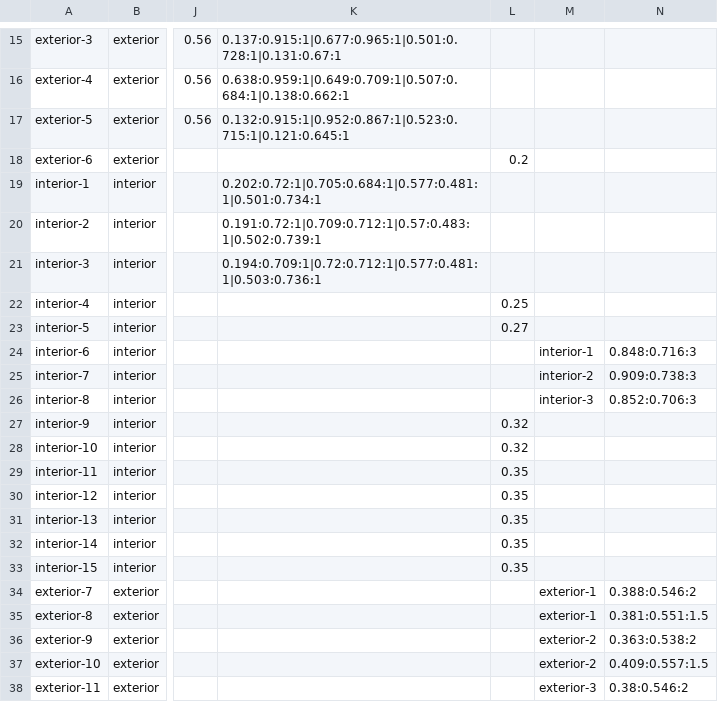
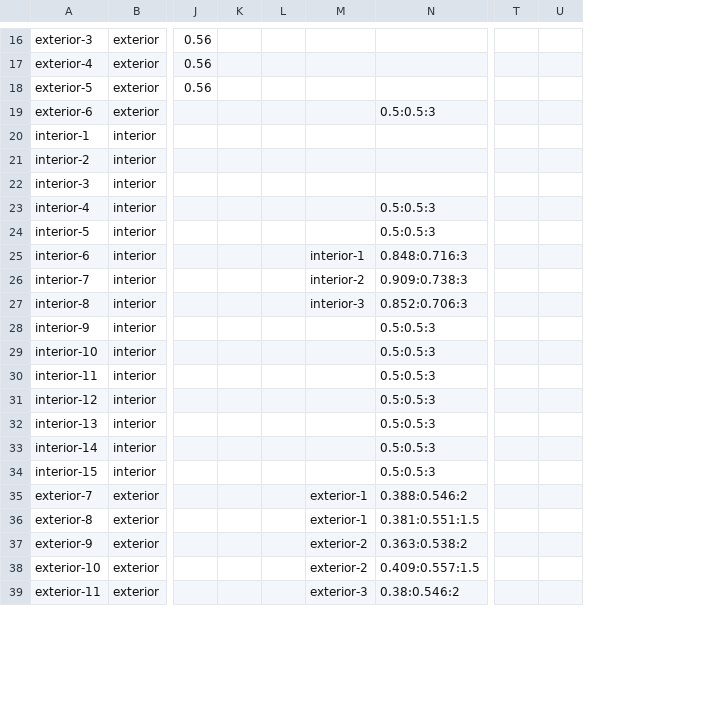
Before and after one commit to pablojali/TRAILGAME, a CSV file: src/data/basecamp.csv, drawn as a sheet; only a part is shown, gaps mark what is left out; removed rows and columns are numbered as before the commit, all else as after; the diff covers the shown part only; the diff names each change by its address in the sheet, - before the commit and + after, or states it on an @@ line.

```diff
--- a/src/data/basecamp.csv
+++ b/src/data/basecamp.csv
-column K, rows 15-21: 0.137:0.915:1|0.677:0.965:1|0.501:0.728:1|0.131:0.67:1 | 0.638:0.959:1|0.649:0.709:1|0.507:0.684:1|0.138:0.662:1 | 0.132:0.915:1|0.952:0.867:1|0.523:0.715:1|0.121:0.645:1 |  | 0.202:0.72:1|0.705:0.684:1|0.577:0.481:1|0.501:0.734:1 | 0.191:0.72:1|0.709:0.712:1|0.57:0.483:1|0.502:0.739:1 | 0.194:0.709:1|0.72:0.712:1|0.577:0.481:1|0.503:0.736:1
-column L, rows 18-33: 0.2 |  |  |  | 0.25 | 0.27 |  |  |  | 0.32 | 0.32 | 0.35 | 0.35 | 0.35 | 0.35 | 0.35
+column K, empty
+column L, empty
+column T, empty
+column U, empty
-N19: (empty)
+N19: 0.5:0.5:3
-N23:N24: (empty)
+N23:N24: 0.5:0.5:3
-N28:N34: (empty)
+N28:N34: 0.5:0.5:3
```
Also changed, not shown: 3 added rows, 2 removed rows and 6 edited cells elsewhere in this file, src/data/coach_moments.csv, 25 other files.
